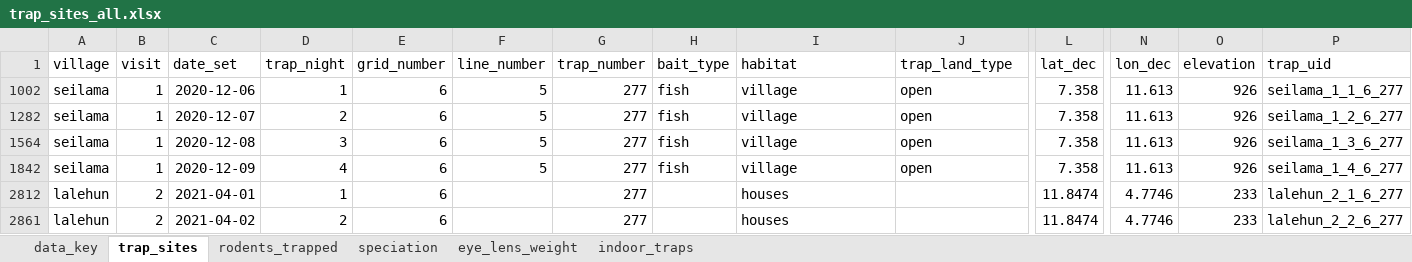
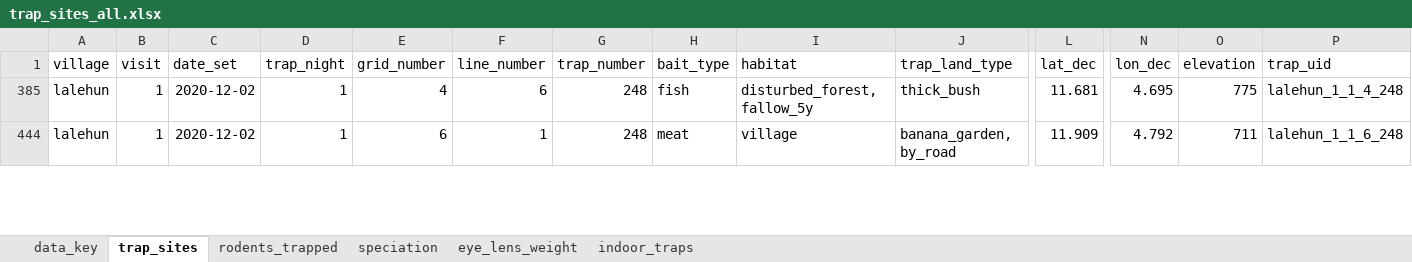
Before and after one commit to DidDrog11/rodent_trapping, an Excel workbook: data/trap_sites_all.xlsx, sheet trap_sites, drawn as a sheet; only a part is shown, gaps mark what is left out; values as stored, in another font and other column widths than the file's, no borders; removed rows and columns are numbered as before the commit, all else as after; rows hold the shown columns only; the diff covers the shown part only; the diff names each change by its address in the sheet, - before the commit and + after, or states it on an @@ line.

Commit message:
adding baiama rodents from ODK and manually adding 5 missing rodents

```diff
--- a/data/trap_sites_all.xlsx (sheet trap_sites)
+++ b/data/trap_sites_all.xlsx (sheet trap_sites)
@@ row 1002 hidden: seilama | 1 | 2020-12-06 | 1 | 6 | 5 | 277 | fish | village | open | 7.358 | 11.613 | 926 | seilama_1_1_6_277 @@
@@ row 1282 hidden: seilama | 1 | 2020-12-07 | 2 | 6 | 5 | 277 | fish | village | open | 7.358 | 11.613 | 926 | seilama_1_2_6_277 @@
@@ row 1564 hidden: seilama | 1 | 2020-12-08 | 3 | 6 | 5 | 277 | fish | village | open | 7.358 | 11.613 | 926 | seilama_1_3_6_277 @@
@@ row 1842 hidden: seilama | 1 | 2020-12-09 | 4 | 6 | 5 | 277 | fish | village | open | 7.358 | 11.613 | 926 | seilama_1_4_6_277 @@
-B385 (visit): 2
+B385 (visit): 1
-C385 (date_set): 2021-04-01
+C385 (date_set): 2020-12-02
-E385 (grid_number): 6
+E385 (grid_number): 4
-F385 (line_number): (empty)
+F385 (line_number): 6
-G385 (trap_number): 277
+G385 (trap_number): 248
-H385 (bait_type): (empty)
+H385 (bait_type): fish
-I385 (habitat): houses
+I385 (habitat): disturbed_forest, fallow_5y
-J385 (trap_land_type): (empty)
+J385 (trap_land_type): thick_bush
-L385 (lat_dec): 11.8474
+L385 (lat_dec): 11.681
-N385 (lon_dec): 4.7746
+N385 (lon_dec): 4.695
-O385 (elevation): 233
+O385 (elevation): 775
-P385 (trap_uid): lalehun_2_1_6_277
+P385 (trap_uid): lalehun_1_1_4_248
-B444 (visit): 2
+B444 (visit): 1
-C444 (date_set): 2021-04-02
+C444 (date_set): 2020-12-02
-D444 (trap_night): 2
+D444 (trap_night): 1
-F444 (line_number): (empty)
+F444 (line_number): 1
-G444 (trap_number): 277
+G444 (trap_number): 248
-H444 (bait_type): (empty)
+H444 (bait_type): meat
-I444 (habitat): houses
+I444 (habitat): village
-J444 (trap_land_type): (empty)
+J444 (trap_land_type): banana_garden, by_road
-L444 (lat_dec): 11.8474
+L444 (lat_dec): 11.909
-N444 (lon_dec): 4.7746
+N444 (lon_dec): 4.792
-O444 (elevation): 233
+O444 (elevation): 711
-P444 (trap_uid): lalehun_2_2_6_277
+P444 (trap_uid): lalehun_1_1_6_248
```
Also changed, not shown: 4 hidden or unhidden rows and 29 edited cells elsewhere in this sheet, data/missing_grids.xlsx, data/sample_inventory_2023-03-01.xlsx, 6 other files.
